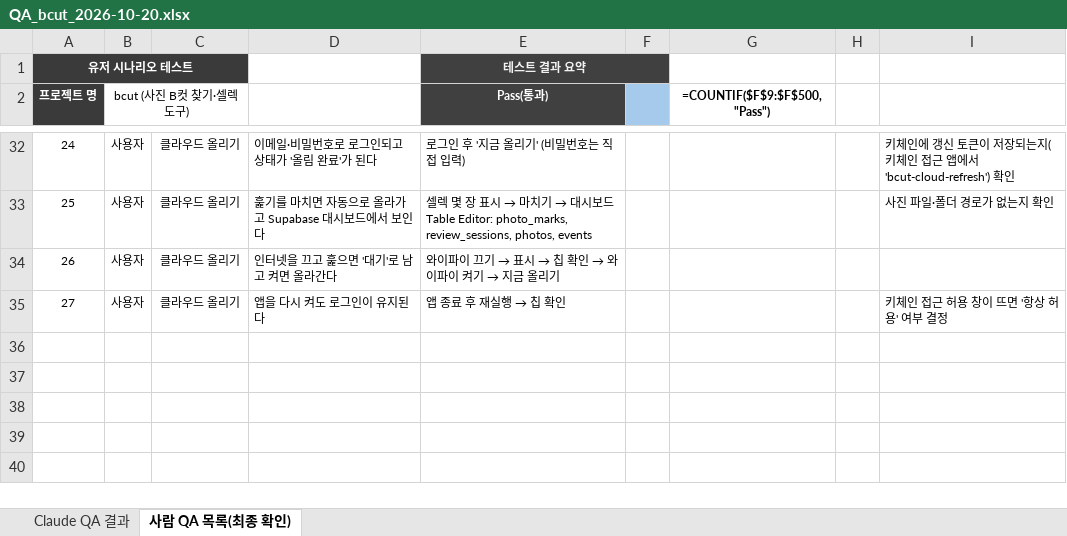
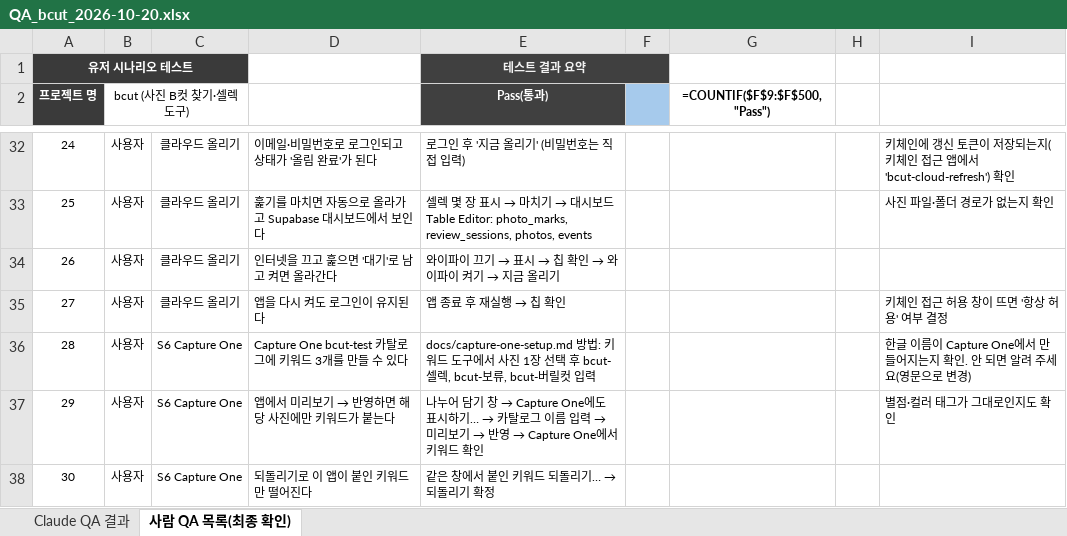
Before and after one commit to haagendajun/bcut-public, an Excel workbook: docs/qa/QA_bcut_2026-10-20.xlsx, sheet 사람 QA 목록(최종 확인), drawn as a sheet; only a part is shown, gaps mark what is left out; values as stored, in another font and other column widths than the file's, no borders; formulas without a stored value are shown as written; conditional formats not drawn; the diff names each change by its address in the sheet, - before the commit and + after, or states it on an @@ line.

```diff
--- a/docs/qa/QA_bcut_2026-10-20.xlsx (sheet 사람 QA 목록(최종 확인))
+++ b/docs/qa/QA_bcut_2026-10-20.xlsx (sheet 사람 QA 목록(최종 확인))
+row 36: 28 | 사용자 | S6 Capture One | Capture One bcut-test 카탈로그에 키워드 3개를 만들 수 있다 | docs/capture-one-setup.md 방법: 키워드 도구에서 사진 1장 선택 후 bcut-셀렉, bcut-보류, bcut-버릴컷 입력 |  |  |  | 한글 이름이 Capture One에서 만들어지는지 확인. 안 되면 알려 주세요(영문으로 변경)
+row 37: 29 | 사용자 | S6 Capture One | 앱에서 미리보기 → 반영하면 해당 사진에만 키워드가 붙는다 | 나누어 담기 창 → Capture One에도 표시하기… → 카탈로그 이름 입력 → 미리보기 → 반영 → Capture One에서 키워드 확인 |  |  |  | 별점·컬러 태그가 그대로인지도 확인
+row 38: 30 | 사용자 | S6 Capture One | 되돌리기로 이 앱이 붙인 키워드만 떨어진다 | 같은 창에서 붙인 키워드 되돌리기… → 되돌리기 확정
```
Also changed, not shown: sheet Claude QA 결과, 19 other files.
